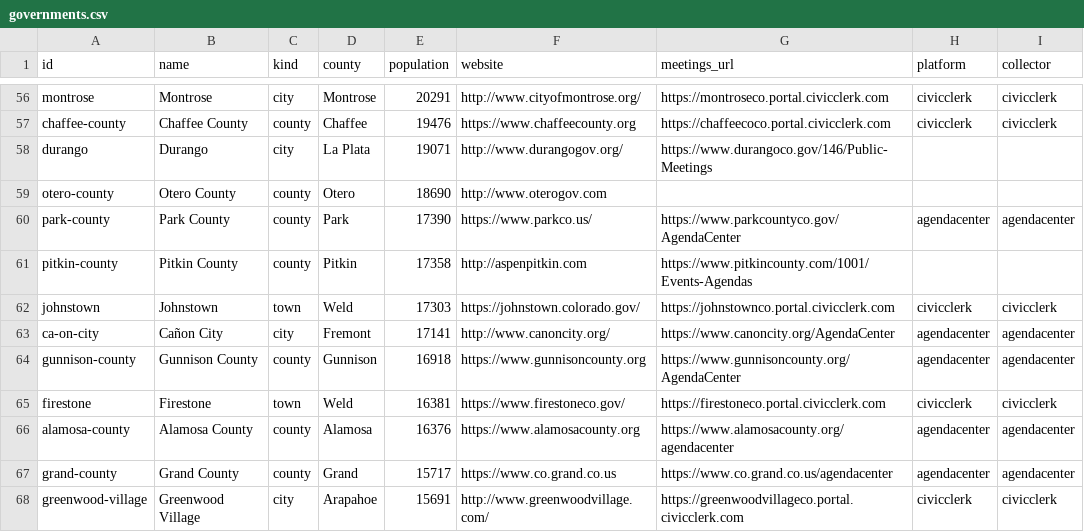
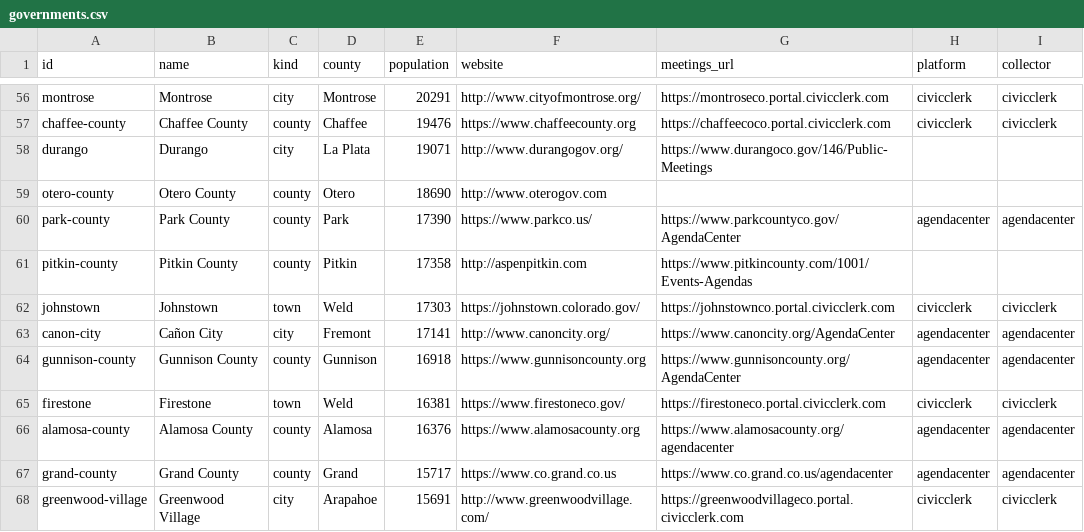
Before and after one commit to Z3rgrush/townhalltelescope, a CSV file: data/governments.csv, drawn as a sheet; only a part is shown, gaps mark what is left out; the diff names each change by its address in the sheet, - before the commit and + after, or states it on an @@ line.

```diff
--- a/data/governments.csv
+++ b/data/governments.csv
-A63 (id): ca-on-city
+A63 (id): canon-city
```
Also changed, not shown: 5 other files.
